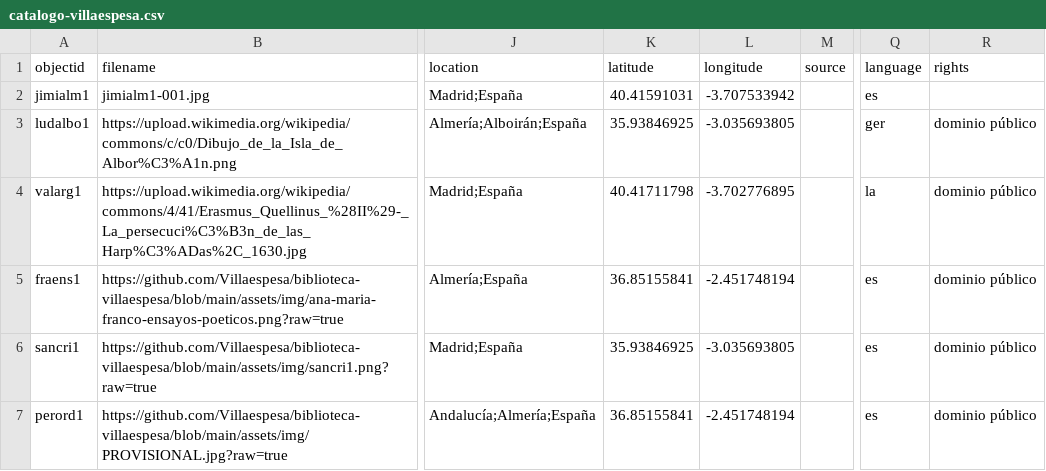
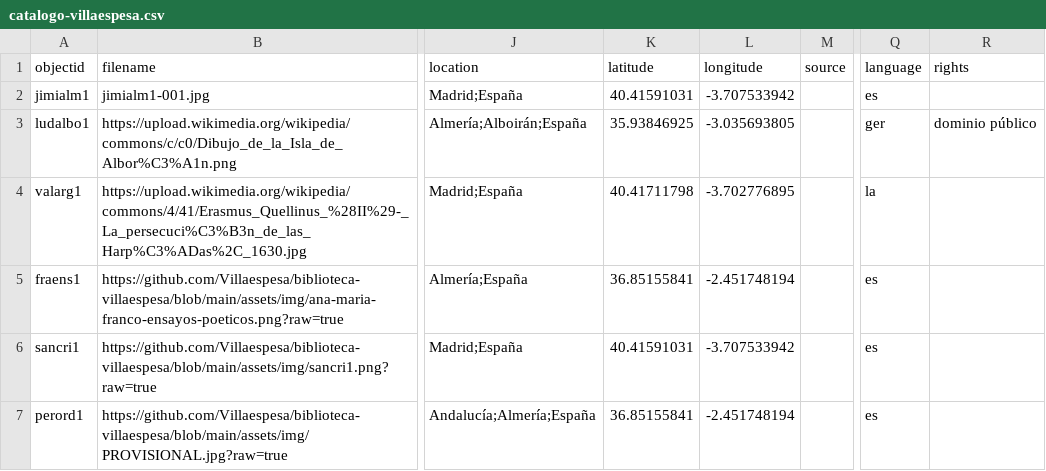
Before and after one commit to Villaespesa/biblioteca-villaespesa, a CSV file: _data/catalogo-villaespesa.csv, drawn as a sheet; only a part is shown, gaps mark what is left out; the diff names each change by its address in the sheet, - before the commit and + after, or states it on an @@ line.

Commit message:
Add files via upload

```diff
--- a/_data/catalogo-villaespesa.csv
+++ b/_data/catalogo-villaespesa.csv
-R4:R7 (rights): dominio público
+R4:R7 (rights): (empty)
-K6 (latitude): 35.93846925
+K6 (latitude): 40.41591031
-L6 (longitude): -3.035693805
+L6 (longitude): -3.707533942
```
